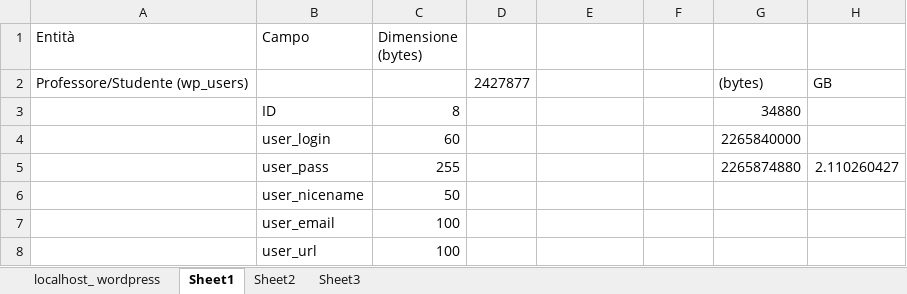
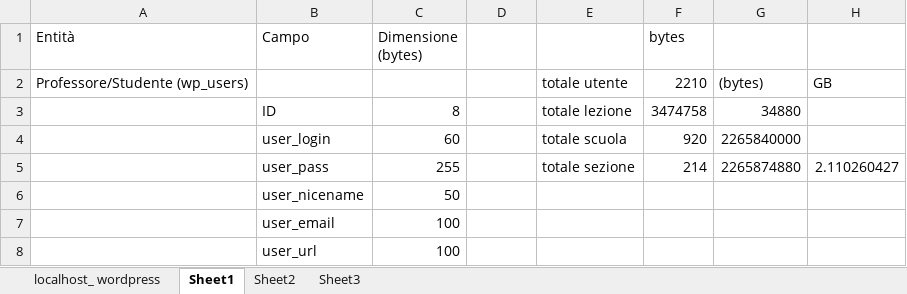
Before and after one commit to Gjnger9/BIG-DATA-MANAGEMENT, an Excel workbook: Documentazione/Stima Dimensionale.xlsx, sheet Sheet1, drawn as a sheet; only a part is shown; values as stored, in another font and other column widths than the file's, no borders; charts and pictures not drawn; the diff covers the shown part only; the diff names each change by its address in the sheet, - before the commit and + after, or states it on an @@ line.

```diff
--- a/Documentazione/Stima Dimensionale.xlsx (sheet Sheet1)
+++ b/Documentazione/Stima Dimensionale.xlsx (sheet Sheet1)
-F1: (empty)
+F1: bytes
-D2: 2427877
+D2: (empty)
-E2: (empty)
+E2: totale utente
-F2 (bytes): (empty)
+F2 (bytes): 2210
-E3: (empty)
+E3: totale lezione
-F3 (bytes): (empty)
+F3 (bytes): 3474758
-E4: (empty)
+E4: totale scuola
-F4 (bytes): (empty)
+F4 (bytes): 920
-E5: (empty)
+E5: totale sezione
-F5 (bytes): (empty)
+F5 (bytes): 214
```
Also changed, not shown: 54 added rows elsewhere in this sheet, sheet Sheet3, formulas that keep their value, charts or pictures.
